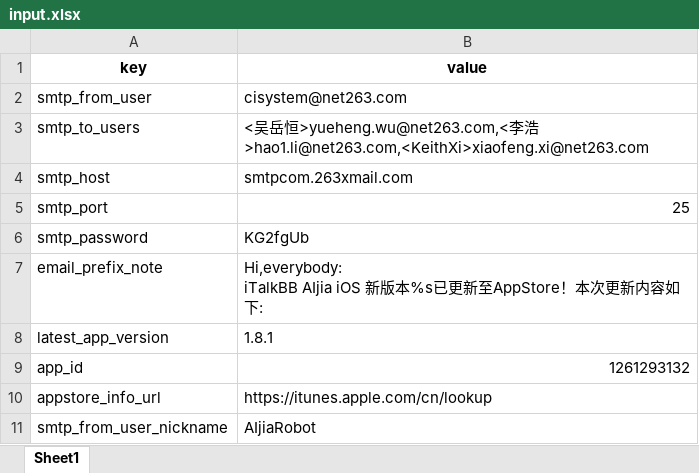
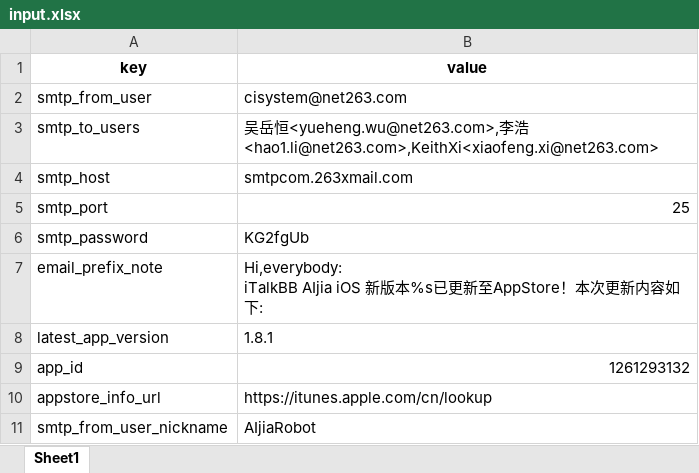
Before and after one commit to XiaoWuTongZhi/python_send_apppublish_email, an Excel workbook: run/input.xlsx, sheet Sheet1, drawn as a sheet; values as stored, in another font and other column widths than the file's, no borders; the diff names each change by its address in the sheet, - before the commit and + after, or states it on an @@ line.

```diff
--- a/run/input.xlsx (sheet Sheet1)
+++ b/run/input.xlsx (sheet Sheet1)
-B3 (value): <吴岳恒>yueheng.wu@net263.com,<李浩>hao1.li@net263.com,<KeithXi>xiaofeng.xi@net263.com
+B3 (value): 吴岳恒<yueheng.wu@net263.com>,李浩<hao1.li@net263.com>,KeithXi<xiaofeng.xi@net263.com>
```
